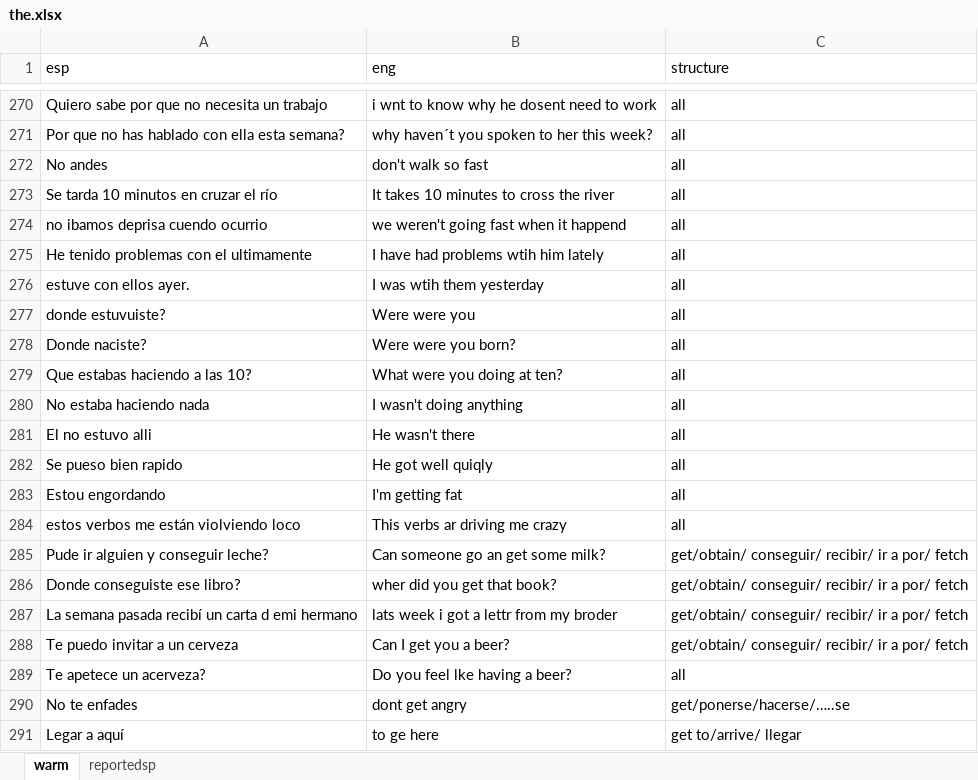
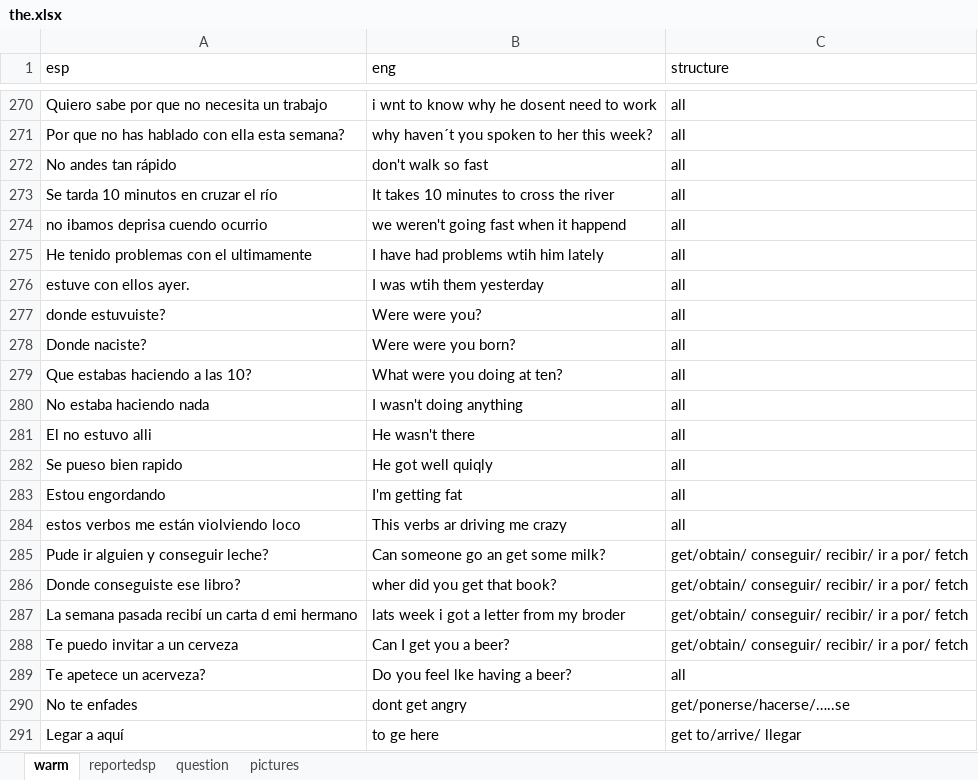
Before and after one commit to alcaloide2000/theec5, an Excel workbook: src/assets/the.xlsx, sheet warm, drawn as a sheet; only a part is shown, gaps mark what is left out; values as stored, in another font and other column widths than the file's, no borders; table styles not drawn; the diff names each change by its address in the sheet, - before the commit and + after, or states it on an @@ line.

```diff
--- a/src/assets/the.xlsx (sheet warm)
+++ b/src/assets/the.xlsx (sheet warm)
+sheet tab: question
+sheet tab: pictures
-A272 (esp): No andes
+A272 (esp): No andes tan rápido
-B277 (eng): Were were you
+B277 (eng): Were were you?
-B287 (eng): lats week i got a lettr from my broder
+B287 (eng): lats week i got a letter from my broder
```
Also changed, not shown: sheet reportedsp, charts or pictures.
